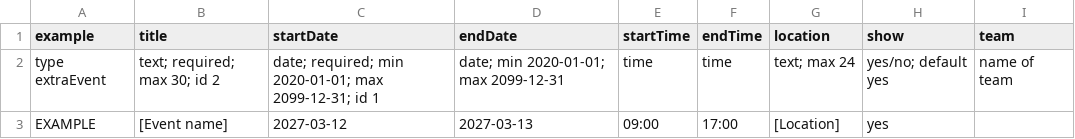
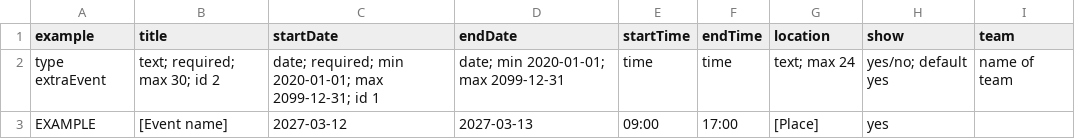
Before and after one commit to hawktimus/teletraan, a CSV file: docs/content-templates/extraEvent.csv, drawn as a sheet.

```diff
--- a/docs/content-templates/extraEvent.csv
+++ b/docs/content-templates/extraEvent.csv
@@ -2,2 +2,2 @@ example,title,startDate,endDate,startTime,endTime,location,show,team
 type extraEvent,text; required; max 30; id 2,date; required; min 2020-01-01; max 2099-12-31; id 1,date; min 2020-01-01; max 2099-12-31,time,time,text; max 24,yes/no; default yes,name of team
-EXAMPLE,[Event name],2027-03-12,2027-03-13,09:00,17:00,[Location],yes,
+EXAMPLE,[Event name],2027-03-12,2027-03-13,09:00,17:00,[Place],yes,
```
Also changed, not shown: docs/content-templates/task.csv, 56 other files.
